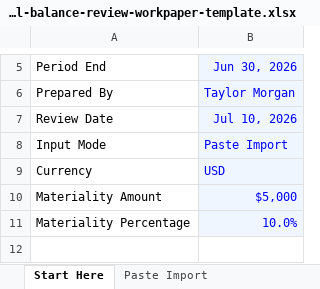
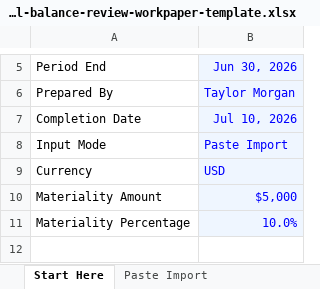
Before and after one commit to finboard-dev/app, an Excel workbook: frontend/public/template-files/trial-balance-review-workpaper-template.xlsx, sheet Start Here, drawn as a sheet; only a part is shown, gaps mark what is left out; values as stored, in another font and other column widths than the file's, no borders; the diff names each change by its address in the sheet, - before the commit and + after, or states it on an @@ line.

```diff
--- a/frontend/public/template-files/trial-balance-review-workpaper-template.xlsx (sheet Start Here)
+++ b/frontend/public/template-files/trial-balance-review-workpaper-template.xlsx (sheet Start Here)
-A7: Review Date
+A7: Completion Date
```
Also changed, not shown: sheet Summary, sheet Paste Import, sheet Manual Input, frontend/public/template-files/bank-reconciliation-workpaper-template.xlsx, frontend/public/template-files/monthly-financial-statement-review-template.xlsx, 11 other files.
